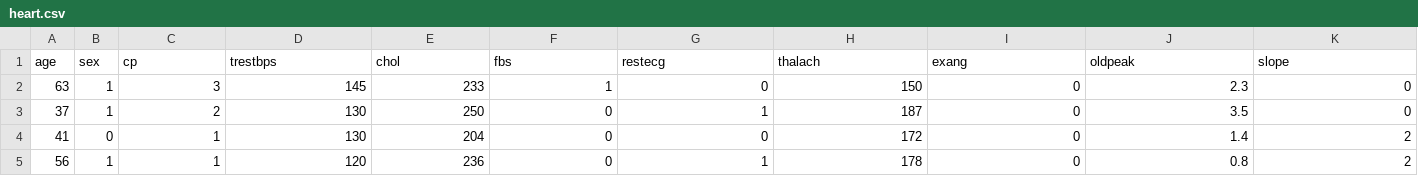
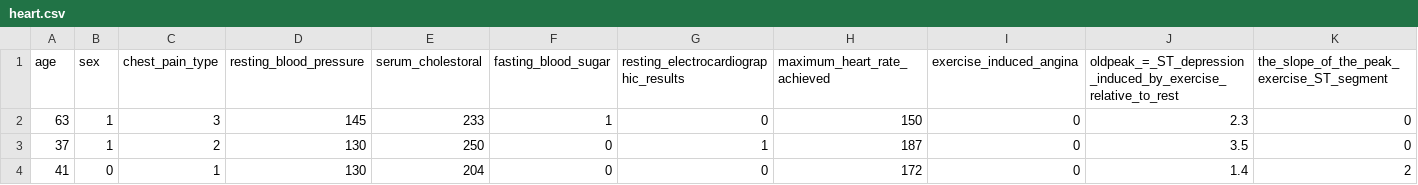
Before and after one commit to KKowalewski24/MUM, a CSV file: Task2/Program/data/heart.csv, drawn as a sheet; only a part is shown; the shorter side is filled out with more unchanged rows; removed rows and columns are numbered as before the commit, all else as after; rows hold the shown columns only; the diff names each change by its address in the sheet, - before the commit and + after, or states it on an @@ line.

```diff
--- a/Task2/Program/data/heart.csv
+++ b/Task2/Program/data/heart.csv
-row 1: age | sex | cp | trestbps | chol | fbs | restecg | thalach | exang | oldpeak | slope
+row 1: age | sex | chest_pain_type | resting_blood_pressure | serum_cholestoral | fasting_blood_sugar | resting_electrocardiographic_results | maximum_heart_rate_achieved | exercise_induced_angina | oldpeak_=_ST_depression_induced_by_exercise_relative_to_rest | the_slope_of_the_peak_exercise_ST_segment
```
Also changed, not shown: 1 other file.
